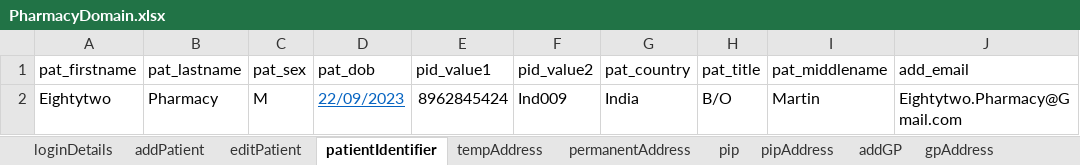
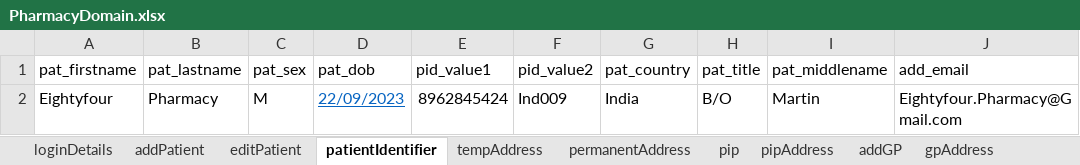
Before and after one commit to manojvyavahare27/C4Automation, an Excel workbook: ExcelFiles/PharmacyDomain.xlsx, sheet patientIdentifier, drawn as a sheet; values as stored, in another font and other column widths than the file's, no borders; the diff names each change by its address in the sheet, - before the commit and + after, or states it on an @@ line.

```diff
--- a/ExcelFiles/PharmacyDomain.xlsx (sheet patientIdentifier)
+++ b/ExcelFiles/PharmacyDomain.xlsx (sheet patientIdentifier)
-A2 (pat_firstname): Eightytwo
+A2 (pat_firstname): Eightyfour
-J2 (add_email): Eightytwo.Pharmacy@Gmail.com
+J2 (add_email): Eightyfour.Pharmacy@Gmail.com
```
Also changed, not shown: sheet patDetails, sheet editPatient, sheet addPatient, ExcelFiles/ReferralDomain.xlsx, 9 other files.
